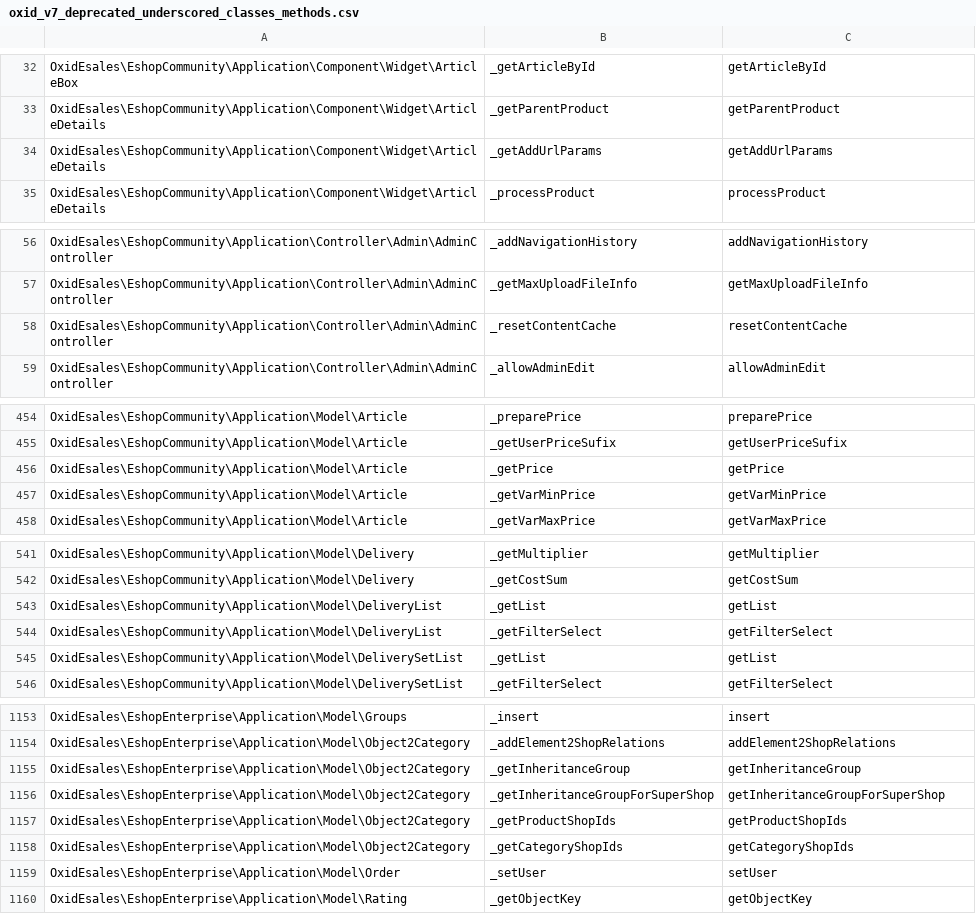
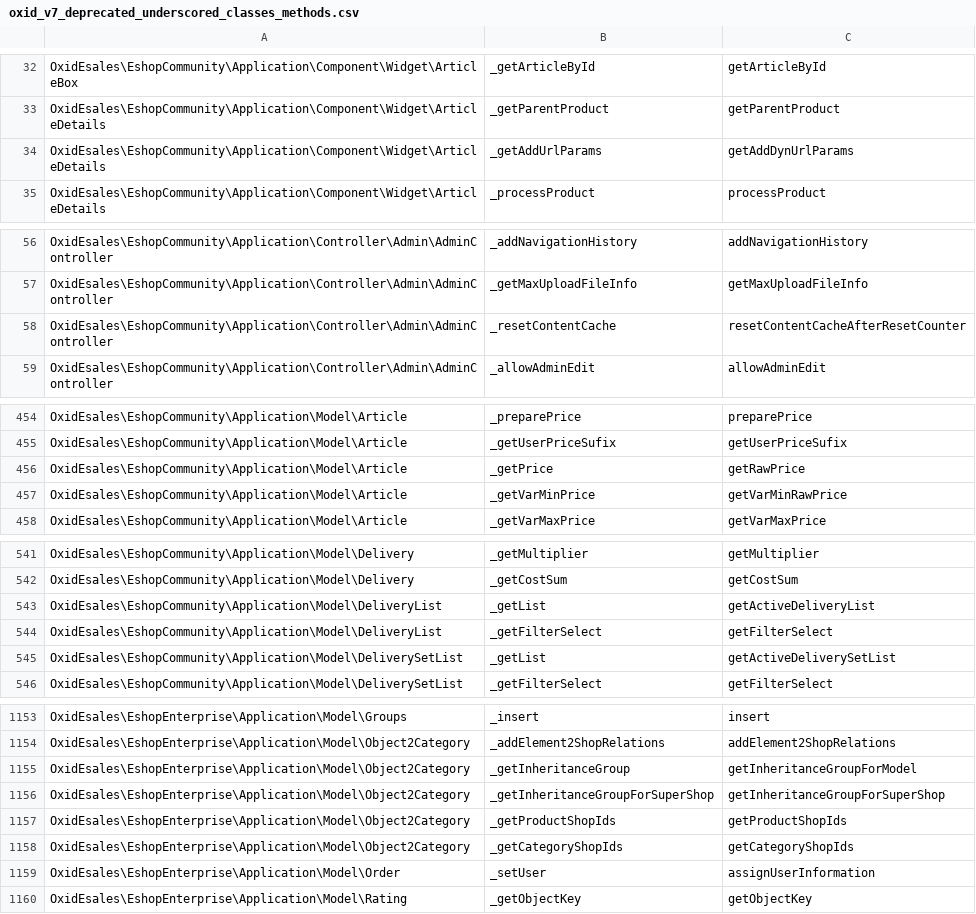
Before and after one commit to OXID-eSales/rector, a CSV file: templates/oxidEsales/oxid_v7_deprecated_underscored_classes_methods.csv, drawn as a sheet; only a part is shown, gaps mark what is left out; the diff covers the shown part only.

Commit message:
OXDEV-4694 Extend underscore rector renaming

```diff
--- a/templates/oxidEsales/oxid_v7_deprecated_underscored_classes_methods.csv
+++ b/templates/oxidEsales/oxid_v7_deprecated_underscored_classes_methods.csv
@@ -33,3 +33,3 @@ OxidEsales\EshopCommunity\Application\Component\Widget\ArticleBox,_getArticleByI
 OxidEsales\EshopCommunity\Application\Component\Widget\ArticleDetails,_getParentProduct,getParentProduct
-OxidEsales\EshopCommunity\Application\Component\Widget\ArticleDetails,_getAddUrlParams,getAddUrlParams
+OxidEsales\EshopCommunity\Application\Component\Widget\ArticleDetails,_getAddUrlParams,getAddDynUrlParams
 OxidEsales\EshopCommunity\Application\Component\Widget\ArticleDetails,_processProduct,processProduct
@@ -57,3 +57,3 @@ OxidEsales\EshopCommunity\Application\Controller\Admin\AdminController,_addNavig
 OxidEsales\EshopCommunity\Application\Controller\Admin\AdminController,_getMaxUploadFileInfo,getMaxUploadFileInfo
-OxidEsales\EshopCommunity\Application\Controller\Admin\AdminController,_resetContentCache,resetContentCache
+OxidEsales\EshopCommunity\Application\Controller\Admin\AdminController,_resetContentCache,resetContentCacheAfterResetCounter
 OxidEsales\EshopCommunity\Application\Controller\Admin\AdminController,_allowAdminEdit,allowAdminEdit
@@ -455,4 +455,4 @@ OxidEsales\EshopCommunity\Application\Model\Article,_preparePrice,preparePrice
 OxidEsales\EshopCommunity\Application\Model\Article,_getUserPriceSufix,getUserPriceSufix
-OxidEsales\EshopCommunity\Application\Model\Article,_getPrice,getPrice
-OxidEsales\EshopCommunity\Application\Model\Article,_getVarMinPrice,getVarMinPrice
+OxidEsales\EshopCommunity\Application\Model\Article,_getPrice,getRawPrice
+OxidEsales\EshopCommunity\Application\Model\Article,_getVarMinPrice,getVarMinRawPrice
 OxidEsales\EshopCommunity\Application\Model\Article,_getVarMaxPrice,getVarMaxPrice
@@ -542,5 +542,5 @@ OxidEsales\EshopCommunity\Application\Model\Delivery,_getMultiplier,getMultiplie
 OxidEsales\EshopCommunity\Application\Model\Delivery,_getCostSum,getCostSum
-OxidEsales\EshopCommunity\Application\Model\DeliveryList,_getList,getList
+OxidEsales\EshopCommunity\Application\Model\DeliveryList,_getList,getActiveDeliveryList
 OxidEsales\EshopCommunity\Application\Model\DeliveryList,_getFilterSelect,getFilterSelect
-OxidEsales\EshopCommunity\Application\Model\DeliverySetList,_getList,getList
+OxidEsales\EshopCommunity\Application\Model\DeliverySetList,_getList,getActiveDeliverySetList
 OxidEsales\EshopCommunity\Application\Model\DeliverySetList,_getFilterSelect,getFilterSelect
@@ -1154,3 +1154,3 @@ OxidEsales\EshopEnterprise\Application\Model\Groups,_insert,insert
 OxidEsales\EshopEnterprise\Application\Model\Object2Category,_addElement2ShopRelations,addElement2ShopRelations
-OxidEsales\EshopEnterprise\Application\Model\Object2Category,_getInheritanceGroup,getInheritanceGroup
+OxidEsales\EshopEnterprise\Application\Model\Object2Category,_getInheritanceGroup,getInheritanceGroupForModel
 OxidEsales\EshopEnterprise\Application\Model\Object2Category,_getInheritanceGroupForSuperShop,getInheritanceGroupForSuperShop
@@ -1158,3 +1158,3 @@ OxidEsales\EshopEnterprise\Application\Model\Object2Category,_getProductShopIds,
 OxidEsales\EshopEnterprise\Application\Model\Object2Category,_getCategoryShopIds,getCategoryShopIds
-OxidEsales\EshopEnterprise\Application\Model\Order,_setUser,setUser
+OxidEsales\EshopEnterprise\Application\Model\Order,_setUser,assignUserInformation
 OxidEsales\EshopEnterprise\Application\Model\Rating,_getObjectKey,getObjectKey
```
Also changed, not shown: 12 edited cells elsewhere in this file, 1 other file.
